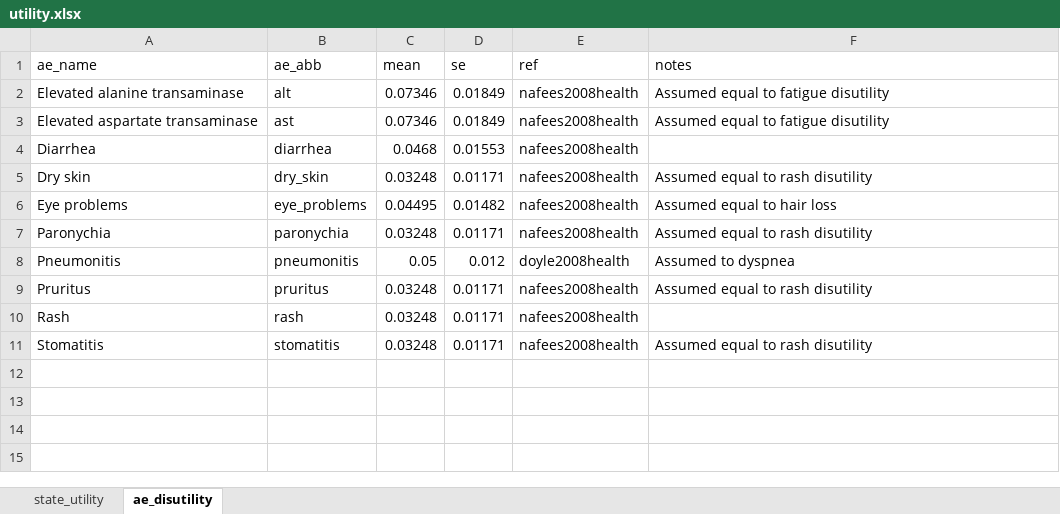
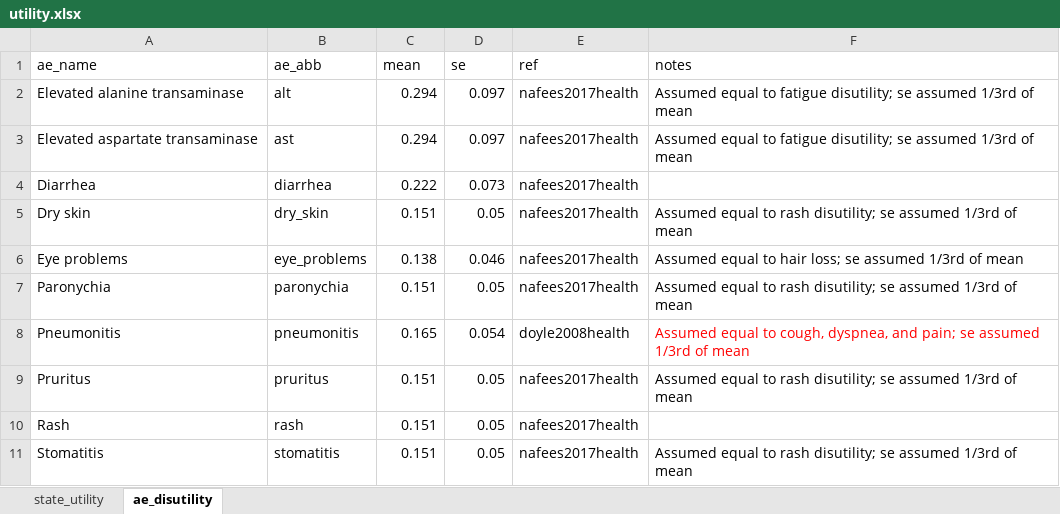
Before and after one commit to InnovationValueInitiative/IVI-NSCLC, an Excel workbook: data-raw/utility.xlsx, sheet ae_disutility, drawn as a sheet; values as stored, in another font and other column widths than the file's, no borders; the diff names each change by its address in the sheet, - before the commit and + after, or states it on an @@ line.

Commit message:
Updated utility and disutility data

```diff
--- a/data-raw/utility.xlsx (sheet ae_disutility)
+++ b/data-raw/utility.xlsx (sheet ae_disutility)
-C2:C3 (mean): 0.07346
+C2:C3 (mean): 0.294
-D2:D3 (se): 0.01849
+D2:D3 (se): 0.097
-E2:E7 (ref): nafees2008health
+E2:E7 (ref): nafees2017health
-F2:F3 (notes): …to fatigue disutility
+F2:F3 (notes): …to fatigue disutility; se assumed 1/3rd of mean
-C4 (mean): 0.0468
+C4 (mean): 0.222
-D4 (se): 0.01553
+D4 (se): 0.073
-C5 (mean): 0.03248
+C5 (mean): 0.151
-D5 (se): 0.01171
+D5 (se): 0.05
-F5 (notes): Assumed equal to rash disutility
+F5 (notes): Assumed equal to rash disutility; se assumed 1/3rd of mean
-C6 (mean): 0.04495
+C6 (mean): 0.138
-D6 (se): 0.01482
+D6 (se): 0.046
-F6 (notes): Assumed equal to hair loss
+F6 (notes): Assumed equal to hair loss; se assumed 1/3rd of mean
-C7 (mean): 0.03248
+C7 (mean): 0.151
-D7 (se): 0.01171
+D7 (se): 0.05
-F7 (notes): Assumed equal to rash disutility
+F7 (notes): Assumed equal to rash disutility; se assumed 1/3rd of mean
-C8 (mean): 0.05
+C8 (mean): 0.165
-D8 (se): 0.012
+D8 (se): 0.054
-F8 (notes): Assumed to dyspnea
+F8 (notes): Assumed equal to cough, dyspnea, and pain; se assumed 1/3rd of mean
-F8 text colour: black
+F8 text colour: #FF0000
-C9:C11 (mean): 0.03248
+C9:C11 (mean): 0.151
-D9:D11 (se): 0.01171
+D9:D11 (se): 0.05
-E9:E11 (ref): nafees2008health
+E9:E11 (ref): nafees2017health
-F9 (notes): Assumed equal to rash disutility
+F9 (notes): Assumed equal to rash disutility; se assumed 1/3rd of mean
-F11 (notes): Assumed equal to rash disutility
+F11 (notes): Assumed equal to rash disutility; se assumed 1/3rd of mean
```
Also changed, not shown: 21 other files.
